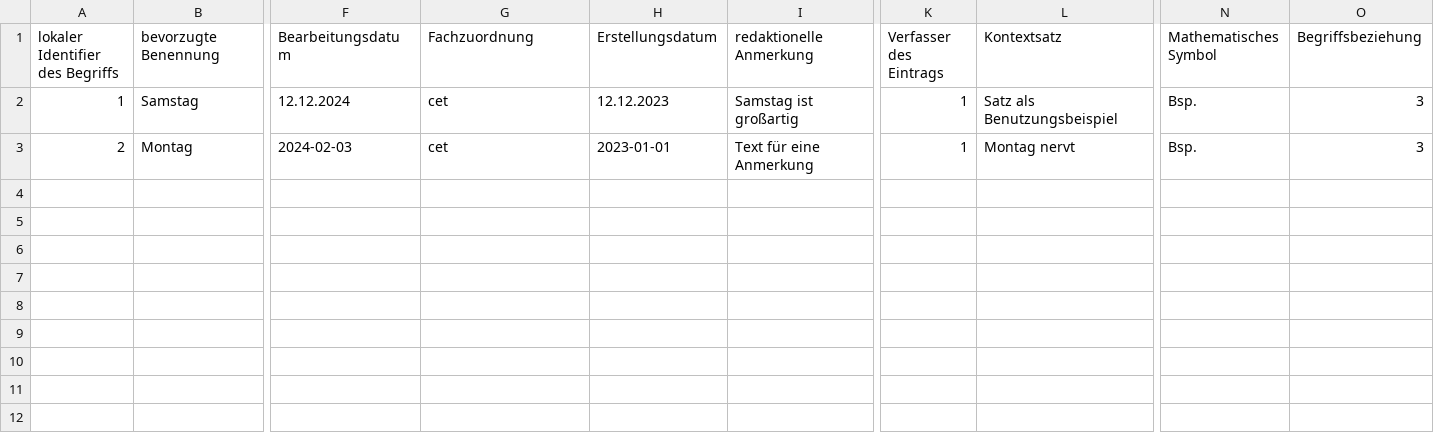
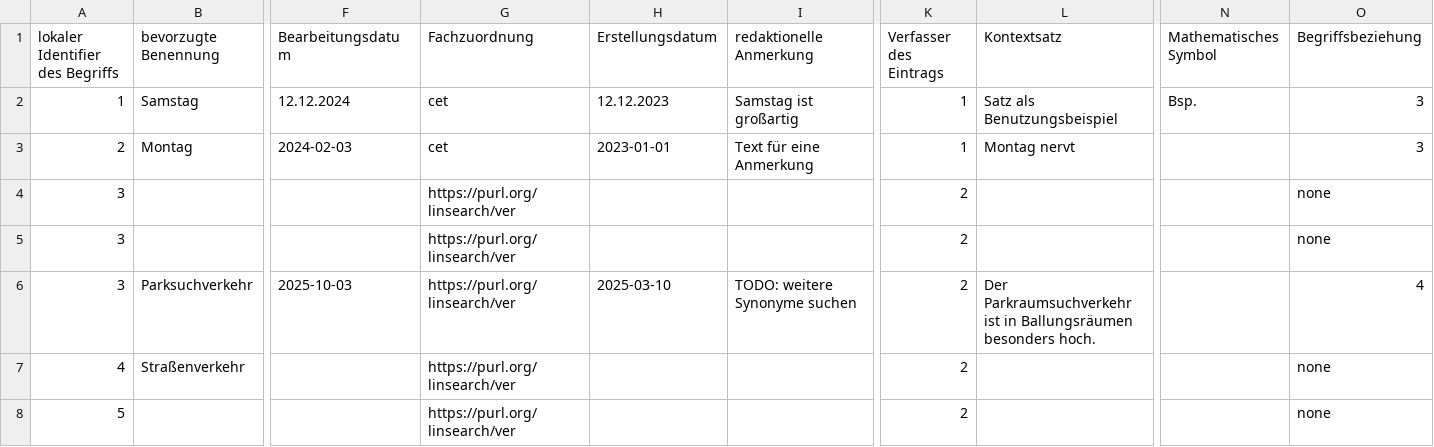
Before and after one commit to SArndt-TIB/terminology-guide-for-move, a CSV file: csv-templates/terms.csv, drawn as a sheet; only a part is shown, gaps mark what is left out; rows hold the shown columns only; the diff names each change by its address in the sheet, - before the commit and + after, or states it on an @@ line.

```diff
--- a/csv-templates/terms.csv
+++ b/csv-templates/terms.csv
-N3 (Mathematisches Symbol): Bsp.
+N3 (Mathematisches Symbol): (empty)
+row 4: 3 |  |  | https://purl.org/linsearch/ver |  |  | 2 |  |  | none
+row 5: 3 |  |  | https://purl.org/linsearch/ver |  |  | 2 |  |  | none
+row 6: 3 | Parksuchverkehr | 2025-10-03 | https://purl.org/linsearch/ver | 2025-03-10 | TODO: weitere Synonyme suchen | 2 | Der Parkraumsuchverkehr ist in Ballungsräumen besonders hoch. |  | 4
+row 7: 4 | Straßenverkehr |  | https://purl.org/linsearch/ver |  |  | 2 |  |  | none
+row 8: 5 |  |  | https://purl.org/linsearch/ver |  |  | 2 |  |  | none
```
Also changed, not shown: csv-templates/authors.csv, 20 other files.
